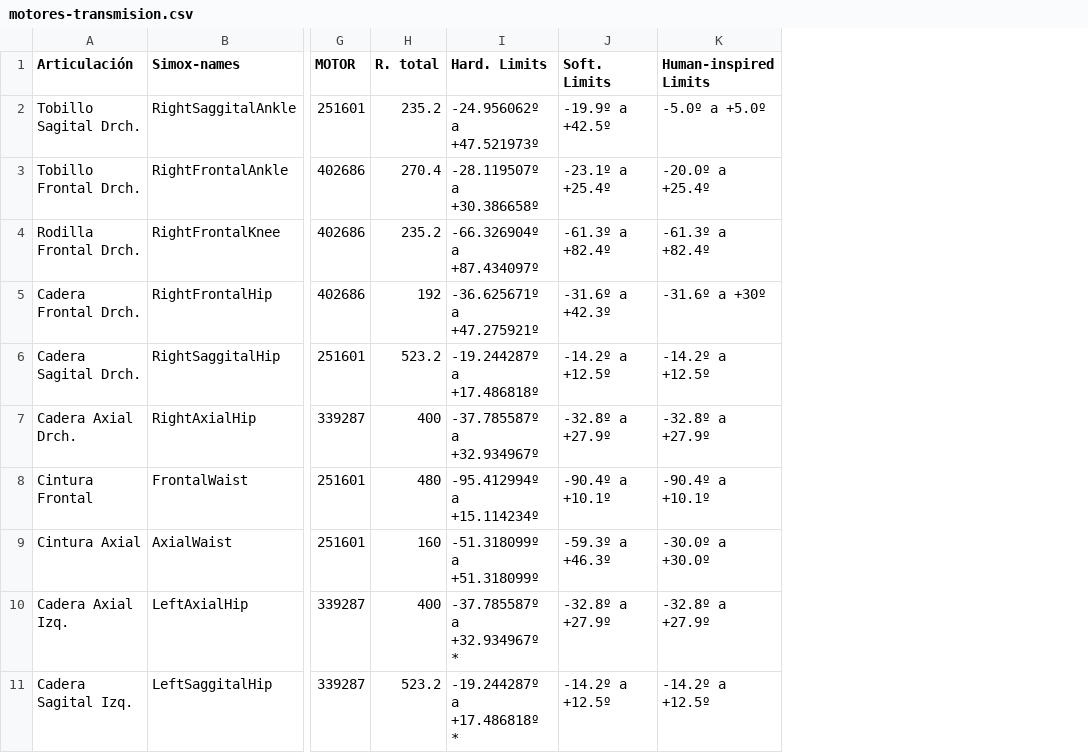
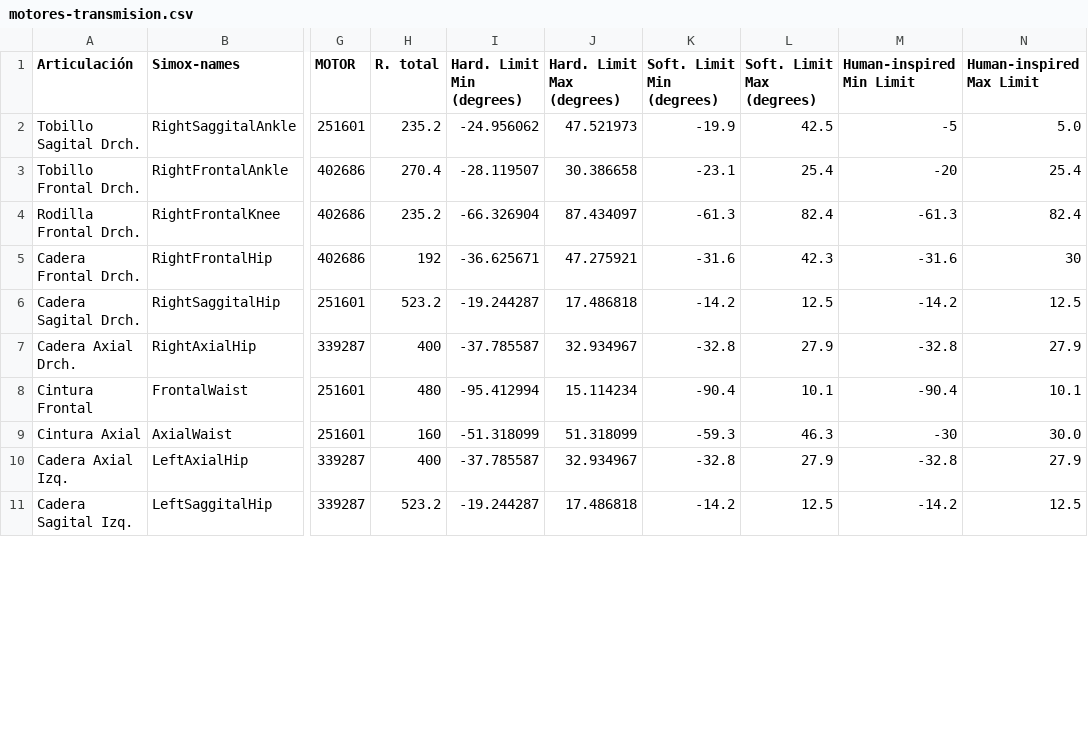
Before and after one commit to roboticslab-uc3m/teo-developer-manual, a CSV file: assets/motores-transmision.csv, drawn as a sheet; only a part is shown, gaps mark what is left out; removed rows and columns are numbered as before the commit, all else as after; the diff names each change by its address in the sheet, - before the commit and + after, or states it on an @@ line.

```diff
--- a/assets/motores-transmision.csv
+++ b/assets/motores-transmision.csv
-column I (Hard. Limits), rows 2-11: -24.956062º a +47.521973º | -28.119507º a +30.386658º | -66.326904º a +87.434097º | -36.625671º a +47.275921º | -19.244287º a +17.486818º | -37.785587º a +32.934967º | -95.412994º a +15.114234º | -51.318099º a +51.318099º | -37.785587º a +32.934967º * | -19.244287º a +17.486818º *
-column J (Soft. Limits), rows 2-11: -19.9º a +42.5º | -23.1º a +25.4º | -61.3º a +82.4º | -31.6º a +42.3º | -14.2º a +12.5º | -32.8º a +27.9º | -90.4º a +10.1º | -59.3º a +46.3º | -32.8º a +27.9º | -14.2º a +12.5º
-column K (Human-inspired Limits), rows 2-11: -5.0º a +5.0º | -20.0º a +25.4º | -61.3º a +82.4º | -31.6º a +30º | -14.2º a +12.5º | -32.8º a +27.9º | -90.4º a +10.1º | -30.0º a +30.0º | -32.8º a +27.9º | -14.2º a +12.5º
+column I (Hard. Limit Min (degrees)), rows 2-11: -24.956062 | -28.119507 | -66.326904 | -36.625671 | -19.244287 | -37.785587 | -95.412994 | -51.318099 | -37.785587 | -19.244287
+column J (Hard. Limit Max (degrees)), rows 2-11: 47.521973 | 30.386658 | 87.434097 | 47.275921 | 17.486818 | 32.934967 | 15.114234 | 51.318099 | 32.934967 | 17.486818
+column K (Soft. Limit Min (degrees)), rows 2-11: -19.9 | -23.1 | -61.3 | -31.6 | -14.2 | -32.8 | -90.4 | -59.3 | -32.8 | -14.2
+column L (Soft. Limit Max (degrees)), rows 2-11: 42.5 | 25.4 | 82.4 | 42.3 | 12.5 | 27.9 | 10.1 | 46.3 | 27.9 | 12.5
+column M (Human-inspired Min Limit), rows 2-11: -5 | -20 | -61.3 | -31.6 | -14.2 | -32.8 | -90.4 | -30 | -32.8 | -14.2
+column N (Human-inspired Max Limit), rows 2-11: 5.0 | 25.4 | 82.4 | 30 | 12.5 | 27.9 | 10.1 | 30.0 | 27.9 | 12.5
```
Also changed, not shown: 1 other file.
